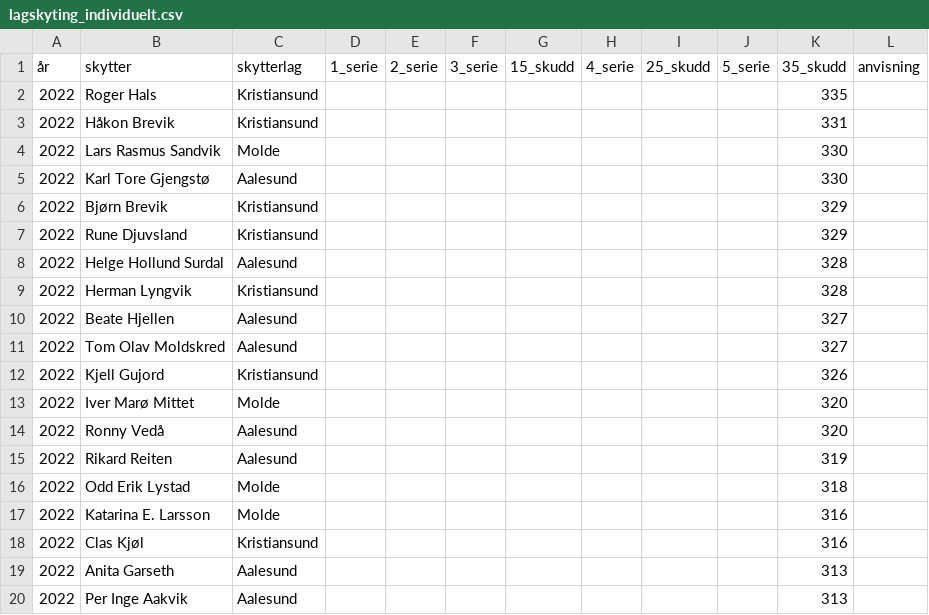
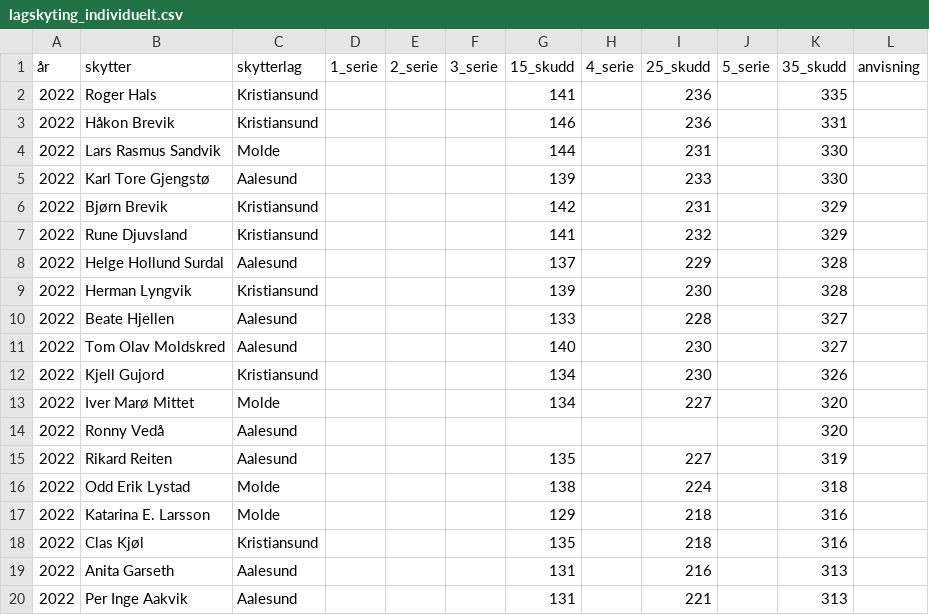
Before and after one commit to byskyting/byskyting.github.io, a CSV file: _data/lagskyting_individuelt.csv, drawn as a sheet; only a part is shown; the diff covers the shown part only.

Commit message:
Update lagskyting_individuelt.csv

```diff
--- a/_data/lagskyting_individuelt.csv
+++ b/_data/lagskyting_individuelt.csv
@@ -1,20 +1,20 @@
 år,skytter,skytterlag,1_serie,2_serie,3_serie,15_skudd,4_serie,25_skudd,5_serie,35_skudd,anvisning
-2022,Roger Hals,Kristiansund,,,,,,,,335,
-2022,Håkon Brevik,Kristiansund,,,,,,,,331,
-2022,Lars Rasmus Sandvik,Molde,,,,,,,,330,
-2022,Karl Tore Gjengstø,Aalesund,,,,,,,,330,
-2022,Bjørn Brevik,Kristiansund,,,,,,,,329,
-2022,Rune Djuvsland,Kristiansund,,,,,,,,329,
-2022,Helge Hollund Surdal,Aalesund,,,,,,,,328,
-2022,Herman Lyngvik,Kristiansund,,,,,,,,328,
-2022,Beate Hjellen,Aalesund,,,,,,,,327,
-2022,Tom Olav Moldskred,Aalesund,,,,,,,,327,
-2022,Kjell Gujord,Kristiansund,,,,,,,,326,
-2022,Iver Marø Mittet,Molde,,,,,,,,320,
+2022,Roger Hals,Kristiansund,,,,141,,236,,335,
+2022,Håkon Brevik,Kristiansund,,,,146,,236,,331,
+2022,Lars Rasmus Sandvik,Molde,,,,144,,231,,330,
+2022,Karl Tore Gjengstø,Aalesund,,,,139,,233,,330,
+2022,Bjørn Brevik,Kristiansund,,,,142,,231,,329,
+2022,Rune Djuvsland,Kristiansund,,,,141,,232,,329,
+2022,Helge Hollund Surdal,Aalesund,,,,137,,229,,328,
+2022,Herman Lyngvik,Kristiansund,,,,139,,230,,328,
+2022,Beate Hjellen,Aalesund,,,,133,,228,,327,
+2022,Tom Olav Moldskred,Aalesund,,,,140,,230,,327,
+2022,Kjell Gujord,Kristiansund,,,,134,,230,,326,
+2022,Iver Marø Mittet,Molde,,,,134,,227,,320,
 2022,Ronny Vedå,Aalesund,,,,,,,,320,
-2022,Rikard Reiten,Aalesund,,,,,,,,319,
-2022,Odd Erik Lystad,Molde,,,,,,,,318,
-2022,Katarina E. Larsson,Molde,,,,,,,,316,
-2022,Clas Kjøl,Kristiansund,,,,,,,,316,
-2022,Anita Garseth,Aalesund,,,,,,,,313,
-2022,Per Inge Aakvik,Aalesund,,,,,,,,313,
+2022,Rikard Reiten,Aalesund,,,,135,,227,,319,
+2022,Odd Erik Lystad,Molde,,,,138,,224,,318,
+2022,Katarina E. Larsson,Molde,,,,129,,218,,316,
+2022,Clas Kjøl,Kristiansund,,,,135,,218,,316,
+2022,Anita Garseth,Aalesund,,,,131,,216,,313,
+2022,Per Inge Aakvik,Aalesund,,,,131,,221,,313,
```
Also changed, not shown: 18 edited cells elsewhere in this file.
